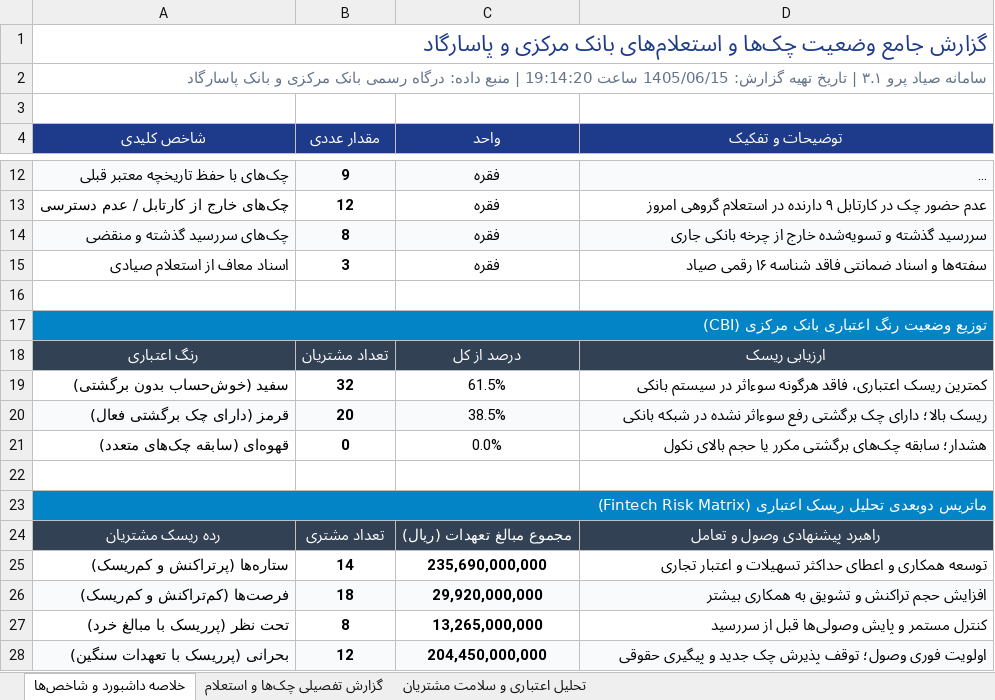
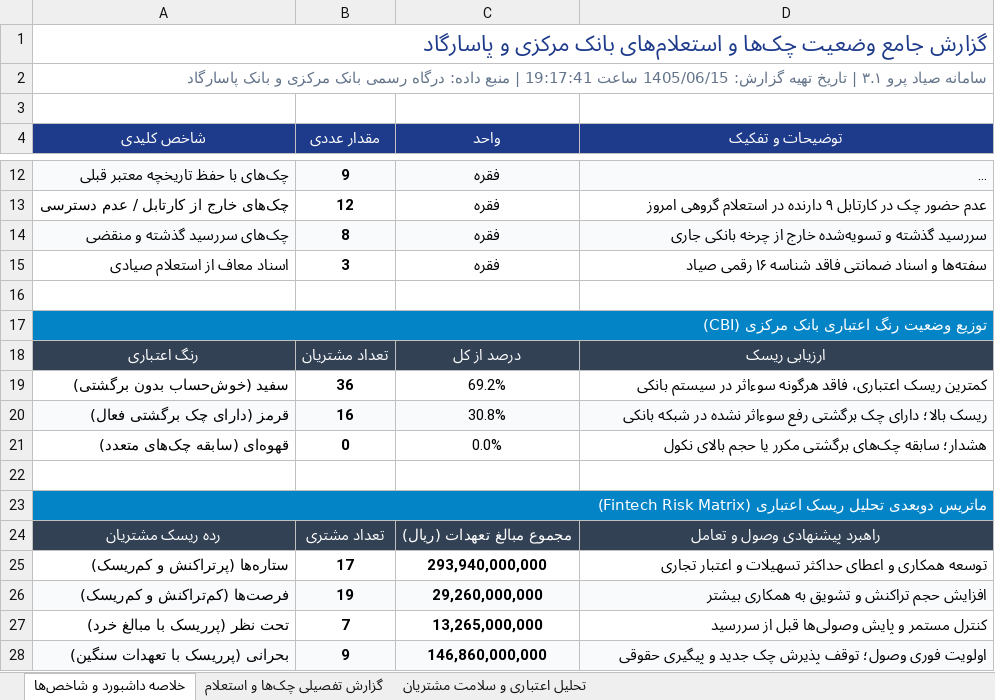
Before and after one commit to aliramezan1/sayad-customer-management, an Excel workbook: گزارش_جامع_استعلام_چک_ها_۱۴۰۵۰۶۱۵.xlsx, sheet خلاصه داشبورد و شاخص‌ها, drawn as a sheet; only a part is shown, gaps mark what is left out; long unchanged cells end in …; values as stored, in another font and other column widths than the file's, no borders; the diff names each change by its address in the sheet, - before the commit and + after, or states it on an @@ line.

```diff
--- a/گزارش_جامع_استعلام_چک_ها_۱۴۰۵۰۶۱۵.xlsx (sheet خلاصه داشبورد و شاخص‌ها)
+++ b/گزارش_جامع_استعلام_چک_ها_۱۴۰۵۰۶۱۵.xlsx (sheet خلاصه داشبورد و شاخص‌ها)
-A2 (شاخص کلیدی): …1405/06/15 ساعت 19:14:20 | منبع…
+A2 (شاخص کلیدی): …1405/06/15 ساعت 19:17:41 | منبع…
-B19 (مقدار عددی): 32
+B19 (مقدار عددی): 36
-C19 (واحد): 61.5%
+C19 (واحد): 69.2%
-B20 (مقدار عددی): 20
+B20 (مقدار عددی): 16
-C20 (واحد): 38.5%
+C20 (واحد): 30.8%
-B25 (مقدار عددی): 14
+B25 (مقدار عددی): 17
-C25 (واحد): 235,690,000,000
+C25 (واحد): 293,940,000,000
-B26 (مقدار عددی): 18
+B26 (مقدار عددی): 19
-C26 (واحد): 29,920,000,000
+C26 (واحد): 29,260,000,000
-B27 (مقدار عددی): 8
+B27 (مقدار عددی): 7
-B28 (مقدار عددی): 12
+B28 (مقدار عددی): 9
-C28 (واحد): 204,450,000,000
+C28 (واحد): 146,860,000,000
```
Also changed, not shown: sheet گزارش تفصیلی چک‌ها و استعلام, sheet تحلیل اعتباری و سلامت مشتریان, 3 other files.
